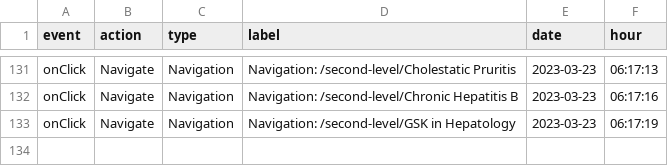
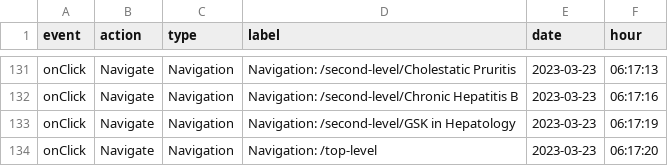
Before and after one commit to LidiaCana/gsk-test, a CSV file: 8c-16-45-23-37-39-gsk-liverconnect.csv, drawn as a sheet; only a part is shown, gaps mark what is left out; the diff names each change by its address in the sheet, - before the commit and + after, or states it on an @@ line.

Commit message:
Initial commit

```diff
--- a/8c-16-45-23-37-39-gsk-liverconnect.csv
+++ b/8c-16-45-23-37-39-gsk-liverconnect.csv
+row 134: onClick | Navigate | Navigation | Navigation: /top-level | 2023-03-23 | 06:17:20
```
